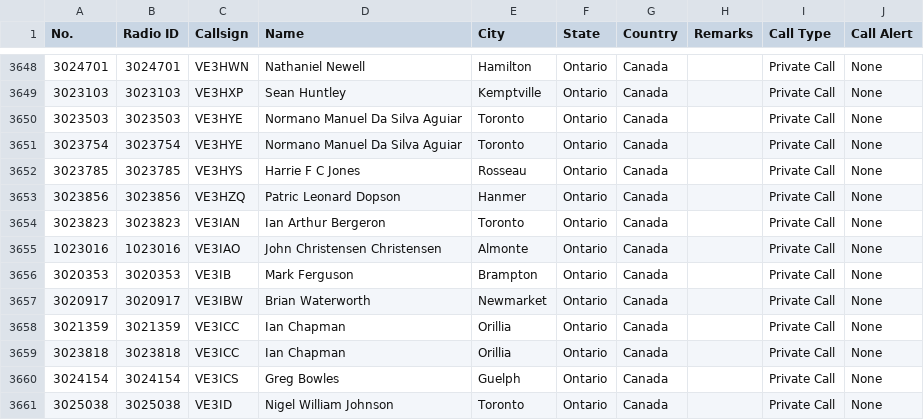
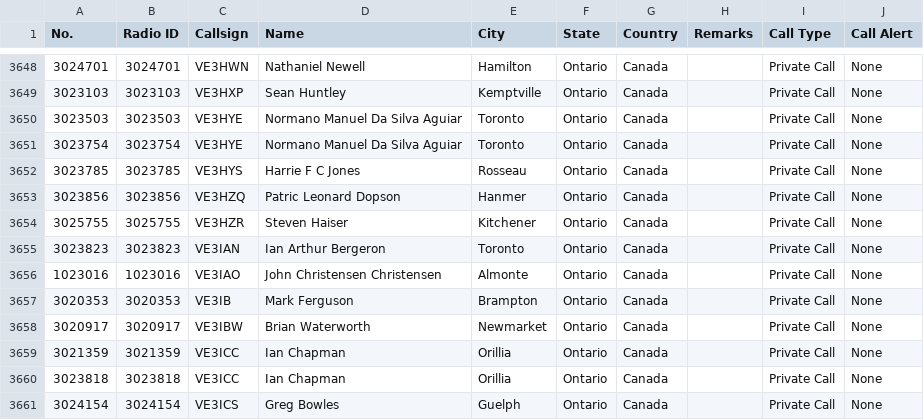
Before and after one commit to CraigHead/Anytone-DMR-Users, a CSV file: dmr_users_canada.csv, drawn as a sheet; only a part is shown, gaps mark what is left out; the shorter side is filled out with more unchanged rows.

Commit message:
Updated DMR User List 20240610.1

```diff
--- a/dmr_users_canada.csv
+++ b/dmr_users_canada.csv
@@ -3653,2 +3653,3 @@
 "3023856","3023856","VE3HZQ","Patric Leonard Dopson","Hanmer","Ontario","Canada","","Private Call","None"
+"3025755","3025755","VE3HZR","Steven Haiser","Kitchener","Ontario","Canada","","Private Call","None"
 "3023823","3023823","VE3IAN","Ian Arthur Bergeron","Toronto","Ontario","Canada","","Private Call","None"
```
